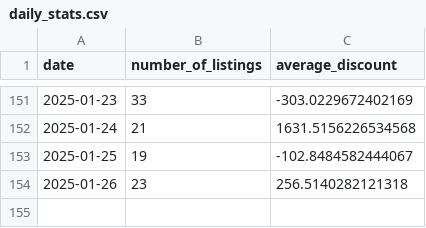
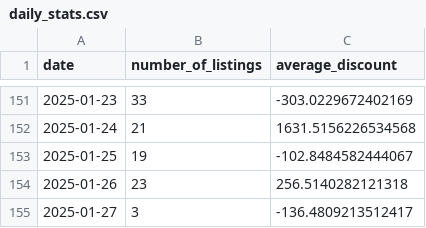
Before and after one commit to MMel099/UsedCarPricer, a CSV file: data/daily_stats.csv, drawn as a sheet; only a part is shown, gaps mark what is left out; the diff names each change by its address in the sheet, - before the commit and + after, or states it on an @@ line.

```diff
--- a/data/daily_stats.csv
+++ b/data/daily_stats.csv
+row 155: 2025-01-27 | 3 | -136.4809213512417
```
Also changed, not shown: data/master_data.csv, data/newest_data.csv, 3 other files.
